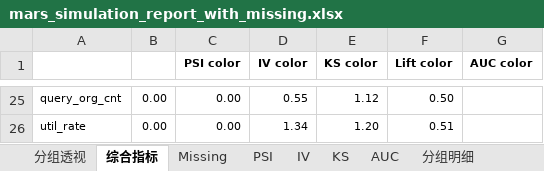
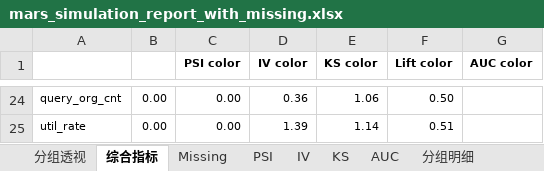
Before and after one commit to nana721/mars-risk, an Excel workbook: src/mars_simulation_report_with_missing.xlsx, sheet 综合指标, drawn as a sheet; only a part is shown, gaps mark what is left out; values as stored, in another font and other column widths than the file's, no borders; conditional formats not drawn; addresses are those after the commit; the diff covers the shown part only; the diff names each change by its address in the sheet, - before the commit and + after, or states it on an @@ line.

```diff
--- a/src/mars_simulation_report_with_missing.xlsx (sheet 综合指标)
+++ b/src/mars_simulation_report_with_missing.xlsx (sheet 综合指标)
-D24 (IV color): 0.55
+D24 (IV color): 0.36
-E24 (KS color): 1.12
+E24 (KS color): 1.06
-D25 (IV color): 1.34
+D25 (IV color): 1.39
-E25 (KS color): 1.20
+E25 (KS color): 1.14
```
Also changed, not shown: 1 removed row and 30 edited cells elsewhere in this sheet, sheet 分组透视, sheet KS, sheet IV, sheet Missing, sheet AUC, sheet PSI, 8 other files.
